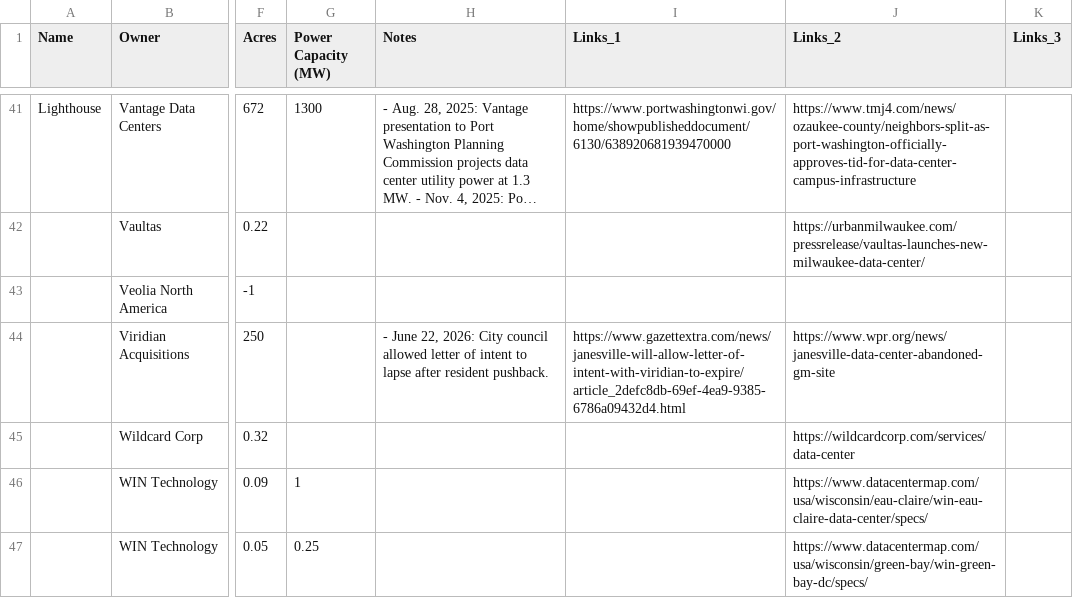
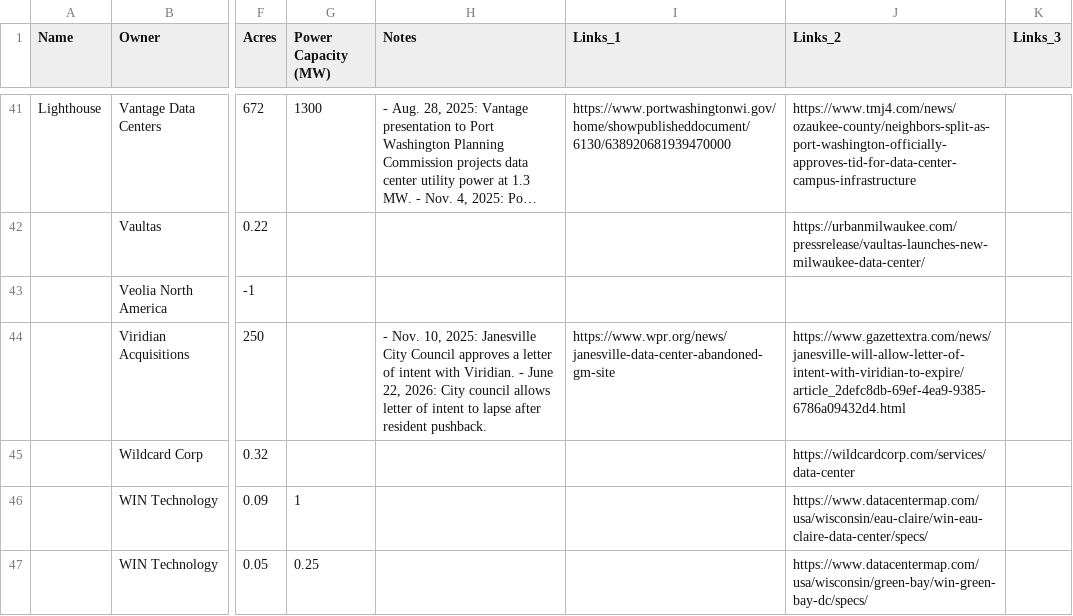
Before and after one commit to annahaensch/wisconsin_data_center_map, a CSV file: data/data_centers.csv, drawn as a sheet; only a part is shown, gaps mark what is left out; long unchanged cells end in …; the diff names each change by its address in the sheet, - before the commit and + after, or states it on an @@ line.

```diff
--- a/data/data_centers.csv
+++ b/data/data_centers.csv
-H44 (Notes): - June 22, 2026: City council allowed letter of…
+H44 (Notes): - Nov. 10, 2025: Janesville City Council approves a letter of intent with Viridian. - June 22, 2026: City council allows letter of…
-I44 (Links_1): https://www.gazettextra.com/news/janesville-will-allow-letter-of-intent-with-viridian-to-expire/article_2defc8db-69ef-4ea9-9385-6786a09432d4.html
+I44 (Links_1): https://www.wpr.org/news/janesville-data-center-abandoned-gm-site
-J44 (Links_2): https://www.wpr.org/news/janesville-data-center-abandoned-gm-site
+J44 (Links_2): https://www.gazettextra.com/news/janesville-will-allow-letter-of-intent-with-viridian-to-expire/article_2defc8db-69ef-4ea9-9385-6786a09432d4.html
```
